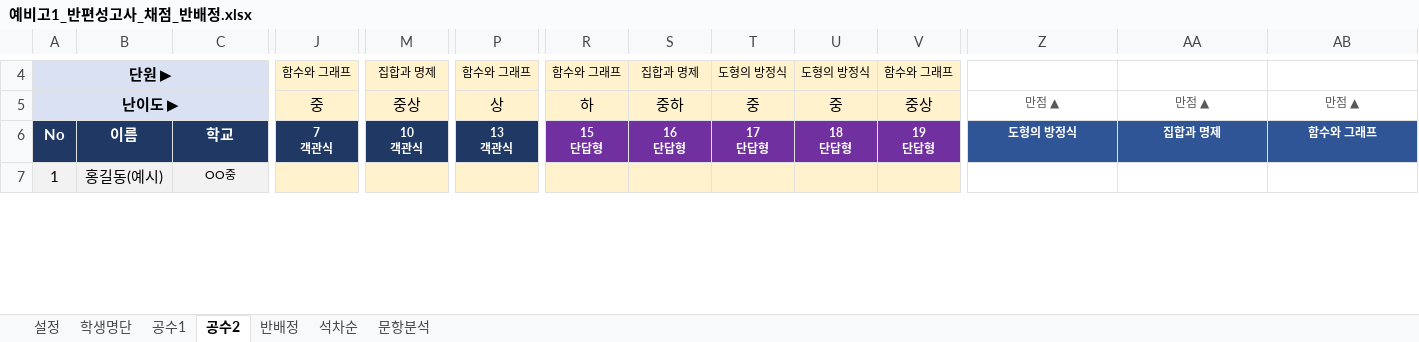
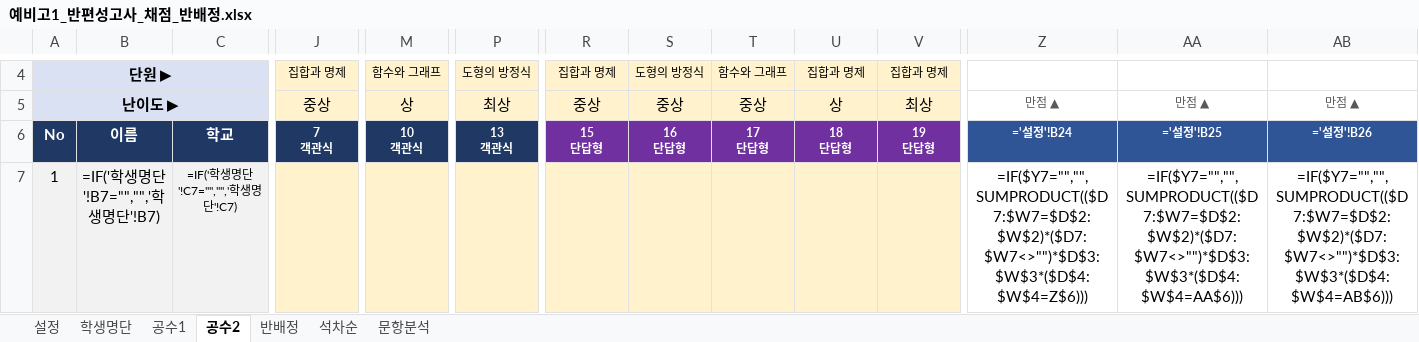
Before and after one commit to jihae0701/CMS, an Excel workbook: 반편성고사/예비고1_반편성고사_채점_반배정.xlsx, sheet 공수2, drawn as a sheet; only a part is shown, gaps mark what is left out; values as stored, in another font and other column widths than the file's, no borders; formulas without a stored value are shown as written; conditional formats not drawn; the diff covers the shown part only; the diff names each change by its address in the sheet, - before the commit and + after, or states it on an @@ line.

```diff
--- a/반편성고사/예비고1_반편성고사_채점_반배정.xlsx (sheet 공수2)
+++ b/반편성고사/예비고1_반편성고사_채점_반배정.xlsx (sheet 공수2)
-B4:C5 fill: #D9E1F2
+B4:C5 fill: none
-J4: 함수와 그래프
+J4: 집합과 명제
-M4: 집합과 명제
+M4: 함수와 그래프
-P4: 함수와 그래프
+P4: 도형의 방정식
-R4: 함수와 그래프
+R4: 집합과 명제
-S4: 집합과 명제
+S4: 도형의 방정식
-T4: 도형의 방정식
+T4: 함수와 그래프
-U4: 도형의 방정식
+U4: 집합과 명제
-V4: 함수와 그래프
+V4: 집합과 명제
-J5: 중
+J5: 중상
-M5: 중상
+M5: 상
-P5: 상
+P5: 최상
-R5: 하
+R5: 중상
-S5: 중하
+S5: 중상
-T5: 중
+T5: 중상
-U5: 중
+U5: 상
-V5: 중상
+V5: 최상
-Z6: 도형의 방정식
+Z6: ='설정'!B24
-AA6: 집합과 명제
+AA6: ='설정'!B25
-AB6: 함수와 그래프
+AB6: ='설정'!B26
-B7: 홍길동(예시)
+B7: =IF('학생명단'!B7="","",'학생명단'!B7)
-C7: OO중
+C7: =IF('학생명단'!C7="","",'학생명단'!C7)
-Z7: (empty)
+Z7: =IF($Y7="","",SUMPRODUCT(($D7:$W7=$D$2:$W$2)*($D7:$W7<>"")*$D$3:$W$3*($D$4:$W$4=Z$6)))
-AA7: (empty)
+AA7: =IF($Y7="","",SUMPRODUCT(($D7:$W7=$D$2:$W$2)*($D7:$W7<>"")*$D$3:$W$3*($D$4:$W$4=AA$6)))
-AB7: (empty)
+AB7: =IF($Y7="","",SUMPRODUCT(($D7:$W7=$D$2:$W$2)*($D7:$W7<>"")*$D$3:$W$3*($D$4:$W$4=AB$6)))
```
Also changed, not shown: 583 edited cells and cell formats elsewhere in this sheet, sheet 반배정, sheet 석차순, sheet 문항분석, sheet 공수1, sheet 설정, hidden cells, 22 other files.
